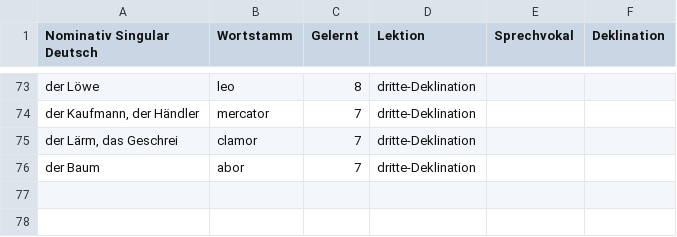
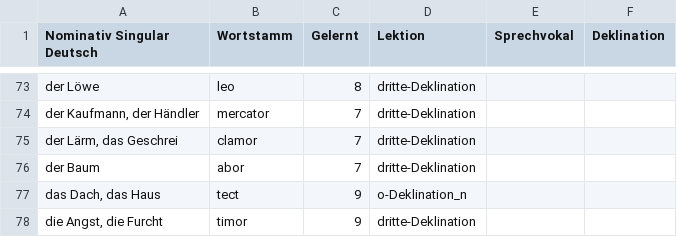
Before and after one commit to nora-pfanne/Lopas, a CSV file: LateinApp/app/src/main/assets/db_initialisation/substantiv.csv, drawn as a sheet; only a part is shown, gaps mark what is left out.

```diff
--- a/LateinApp/app/src/main/assets/db_initialisation/substantiv.csv
+++ b/LateinApp/app/src/main/assets/db_initialisation/substantiv.csv
@@ -76 +76,3 @@ der Lärm, das Geschrei;clamor;7;dritte-Deklination
 der Baum;abor;7;dritte-Deklination
+das Dach, das Haus;tect;9;o-Deklination_n
+die Angst, die Furcht;timor;9;dritte-Deklination
```
Also changed, not shown: LateinApp/app/src/main/assets/db_initialisation/adverbTable.csv, LateinApp/app/src/main/assets/db_initialisation/verb.csv, 1 other file.
